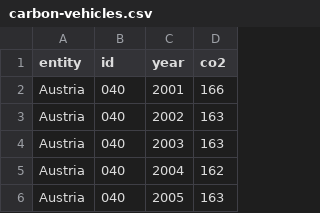
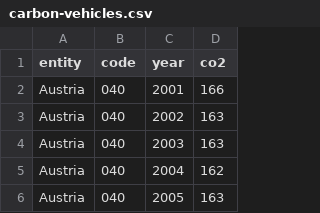
Before and after one commit to rafv20/klimaat, a CSV file: carbon-vehicles.csv, drawn as a sheet; only a part is shown.

Commit message:
Update carbon-vehicles.csv

```diff
--- a/carbon-vehicles.csv
+++ b/carbon-vehicles.csv
@@ -1,2 +1,2 @@
-entity,id,year,co2
+entity,code,year,co2
 Austria,040,2001,166
```
